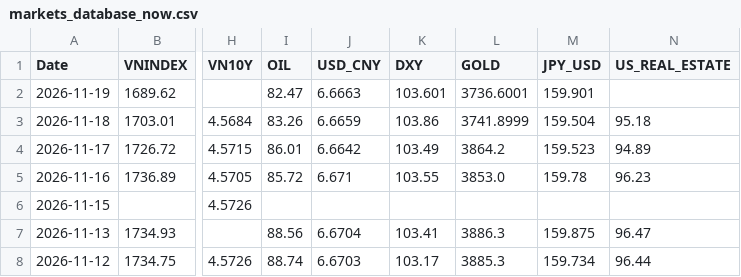
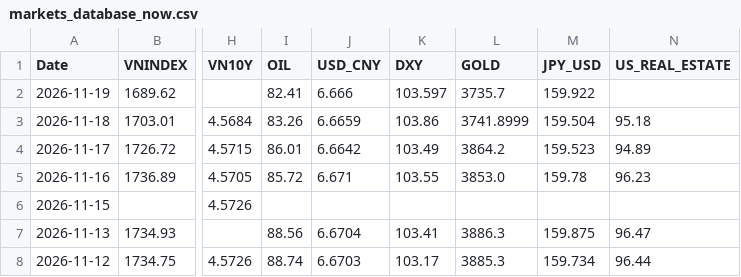
Before and after one commit to baoduonght/vnindexcycle, a CSV file: markets_database_now.csv, drawn as a sheet; only a part is shown, gaps mark what is left out; the diff names each change by its address in the sheet, - before the commit and + after, or states it on an @@ line.

```diff
--- a/markets_database_now.csv
+++ b/markets_database_now.csv
-I2 (OIL): 82.47
+I2 (OIL): 82.41
-J2 (USD_CNY): 6.6663
+J2 (USD_CNY): 6.666
-K2 (DXY): 103.601
+K2 (DXY): 103.597
-L2 (GOLD): 3736.6001
+L2 (GOLD): 3735.7
-M2 (JPY_USD): 159.901
+M2 (JPY_USD): 159.922
```
Also changed, not shown: global_markets_database10years.csv, markets_database10years.csv, 7 other files.
